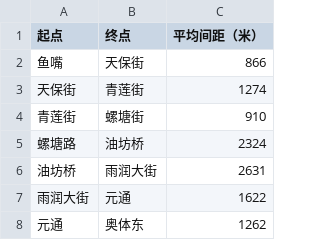
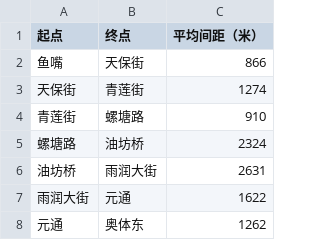
Before and after one commit to Zeng-Han/nanjing_metro, a CSV file: data/distances_2.csv, drawn as a sheet; only a part is shown.

```diff
--- a/data/distances_2.csv
+++ b/data/distances_2.csv
@@ -3,3 +3,3 @@
 天保街,青莲街,1274
-青莲街,螺塘街,910
+青莲街,螺塘路,910
 螺塘路,油坊桥,2324
```
Also changed, not shown: data/distances_7.csv, data/stations_2.csv, 16 other files.
